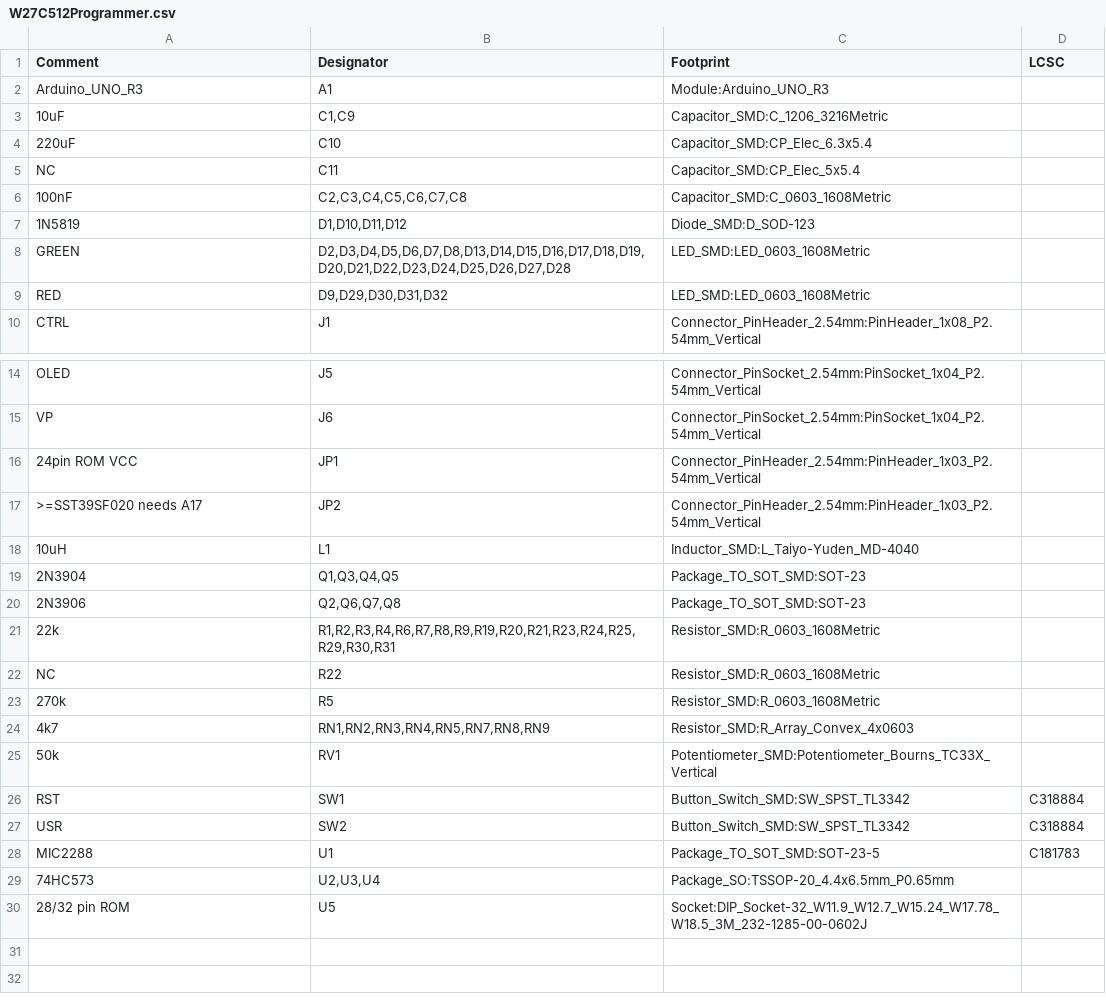
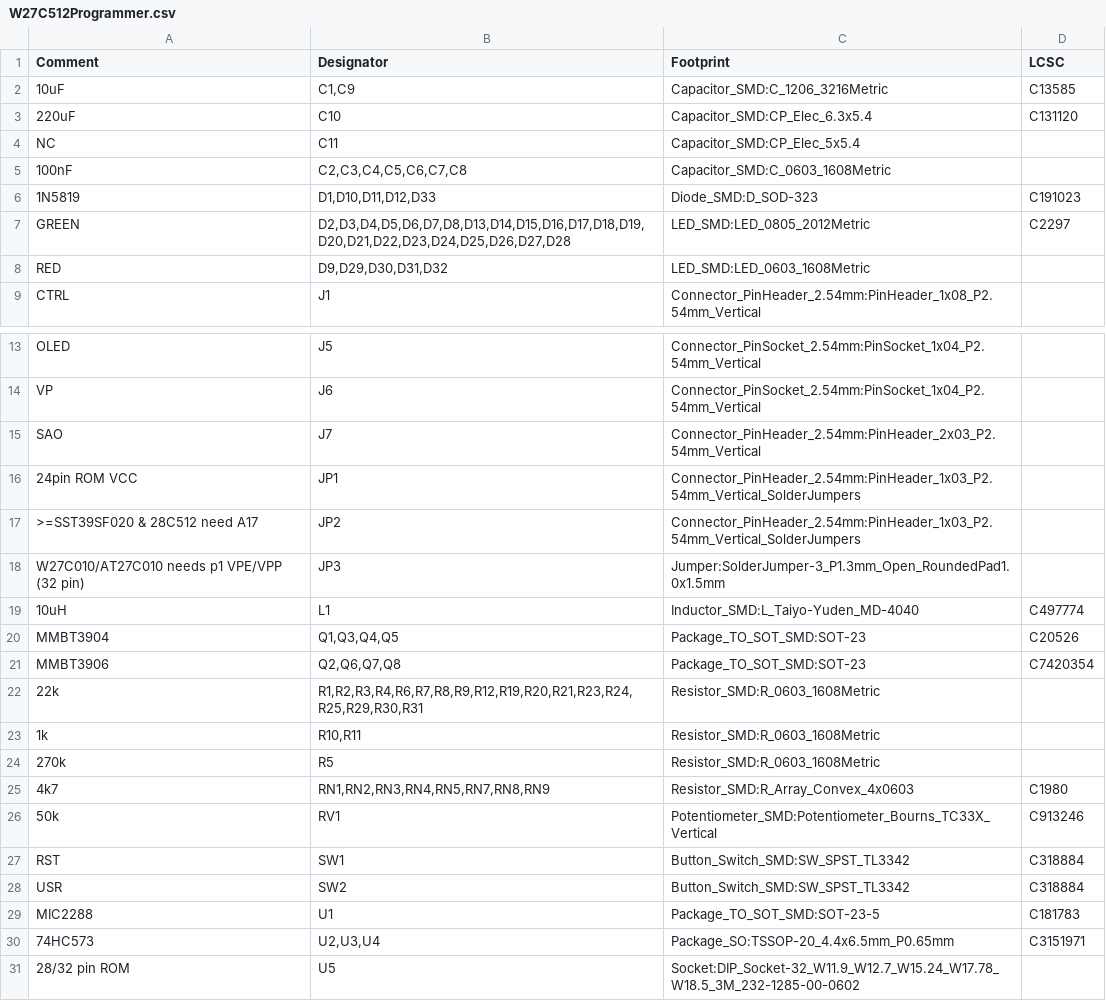
Before and after one commit to AndersBNielsen/Relatively-Universal-ROM-Programmer, a CSV file: hardware/W27C512Programmer.csv, drawn as a sheet; only a part is shown, gaps mark what is left out.

Commit message:
Hardware release day update!
Gerber files (zip) BOM, placement and KiCAD files as they are for Rev0

```diff
--- a/hardware/W27C512Programmer.csv
+++ b/hardware/W27C512Programmer.csv
@@ -1,9 +1,8 @@
 Comment,Designator,Footprint,LCSC
-"Arduino_UNO_R3","A1","Module:Arduino_UNO_R3",""
-"10uF","C1,C9","Capacitor_SMD:C_1206_3216Metric",""
-"220uF","C10","Capacitor_SMD:CP_Elec_6.3x5.4",""
+"10uF","C1,C9","Capacitor_SMD:C_1206_3216Metric","C13585"
+"220uF","C10","Capacitor_SMD:CP_Elec_6.3x5.4","C131120"
 "NC","C11","Capacitor_SMD:CP_Elec_5x5.4",""
 "100nF","C2,C3,C4,C5,C6,C7,C8","Capacitor_SMD:C_0603_1608Metric",""
-"1N5819","D1,D10,D11,D12","Diode_SMD:D_SOD-123",""
-"GREEN","D2,D3,D4,D5,D6,D7,D8,D13,D14,D15,D16,D17,D18,D19,D20,D21,D22,D23,D24,D25,D26,D27,D28","LED_SMD:LED_0603_1608Metric",""
+"1N5819","D1,D10,D11,D12,D33","Diode_SMD:D_SOD-323","C191023"
+"GREEN","D2,D3,D4,D5,D6,D7,D8,D13,D14,D15,D16,D17,D18,D19,D20,D21,D22,D23,D24,D25,D26,D27,D28","LED_SMD:LED_0805_2012Metric","C2297"
 "RED","D9,D29,D30,D31,D32","LED_SMD:LED_0603_1608Metric",""
@@ -15,12 +14,14 @@ Comment,Designator,Footprint,LCSC
 "VP","J6","Connector_PinSocket_2.54mm:PinSocket_1x04_P2.54mm_Vertical",""
-"24pin ROM VCC","JP1","Connector_PinHeader_2.54mm:PinHeader_1x03_P2.54mm_Vertical",""
-">=SST39SF020 needs A17","JP2","Connector_PinHeader_2.54mm:PinHeader_1x03_P2.54mm_Vertical",""
-"10uH","L1","Inductor_SMD:L_Taiyo-Yuden_MD-4040",""
-"2N3904","Q1,Q3,Q4,Q5","Package_TO_SOT_SMD:SOT-23",""
-"2N3906","Q2,Q6,Q7,Q8","Package_TO_SOT_SMD:SOT-23",""
-"22k","R1,R2,R3,R4,R6,R7,R8,R9,R19,R20,R21,R23,R24,R25,R29,R30,R31","Resistor_SMD:R_0603_1608Metric",""
-"NC","R22","Resistor_SMD:R_0603_1608Metric",""
+"SAO","J7","Connector_PinHeader_2.54mm:PinHeader_2x03_P2.54mm_Vertical",""
+"24pin ROM VCC","JP1","Connector_PinHeader_2.54mm:PinHeader_1x03_P2.54mm_Vertical_SolderJumpers",""
+">=SST39SF020 & 28C512 need A17","JP2","Connector_PinHeader_2.54mm:PinHeader_1x03_P2.54mm_Vertical_SolderJumpers",""
+"W27C010/AT27C010 needs p1 VPE/VPP (32 pin)","JP3","Jumper:SolderJumper-3_P1.3mm_Open_RoundedPad1.0x1.5mm",""
+"10uH","L1","Inductor_SMD:L_Taiyo-Yuden_MD-4040","C497774"
+"MMBT3904","Q1,Q3,Q4,Q5","Package_TO_SOT_SMD:SOT-23","C20526"
+"MMBT3906","Q2,Q6,Q7,Q8","Package_TO_SOT_SMD:SOT-23","C7420354"
+"22k","R1,R2,R3,R4,R6,R7,R8,R9,R12,R19,R20,R21,R23,R24,R25,R29,R30,R31","Resistor_SMD:R_0603_1608Metric",""
+"1k","R10,R11","Resistor_SMD:R_0603_1608Metric",""
 "270k","R5","Resistor_SMD:R_0603_1608Metric",""
-"4k7","RN1,RN2,RN3,RN4,RN5,RN7,RN8,RN9","Resistor_SMD:R_Array_Convex_4x0603",""
-"50k","RV1","Potentiometer_SMD:Potentiometer_Bourns_TC33X_Vertical",""
+"4k7","RN1,RN2,RN3,RN4,RN5,RN7,RN8,RN9","Resistor_SMD:R_Array_Convex_4x0603","C1980"
+"50k","RV1","Potentiometer_SMD:Potentiometer_Bourns_TC33X_Vertical","C913246"
 "RST","SW1","Button_Switch_SMD:SW_SPST_TL3342","C318884"
@@ -28,3 +29,3 @@ Comment,Designator,Footprint,LCSC
 "MIC2288","U1","Package_TO_SOT_SMD:SOT-23-5","C181783"
-"74HC573","U2,U3,U4","Package_SO:TSSOP-20_4.4x6.5mm_P0.65mm",""
-"28/32 pin ROM","U5","Socket:DIP_Socket-32_W11.9_W12.7_W15.24_W17.78_W18.5_3M_232-1285-00-0602J",""
+"74HC573","U2,U3,U4","Package_SO:TSSOP-20_4.4x6.5mm_P0.65mm","C3151971"
+"28/32 pin ROM","U5","Socket:DIP_Socket-32_W11.9_W12.7_W15.24_W17.78_W18.5_3M_232-1285-00-0602
```
Also changed, not shown: 11 other files.
